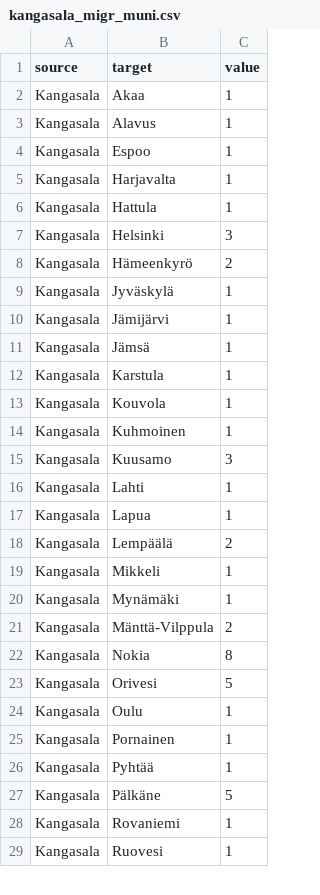
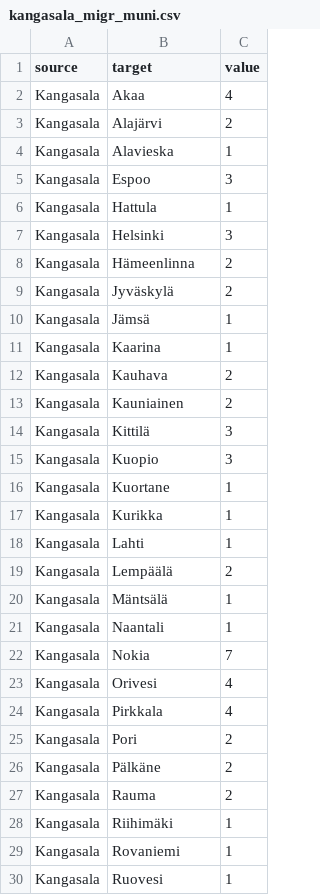
Before and after one commit to Kangasalakehitys/kuukausiraportti, a CSV file: data/kangasala_migr_muni.csv, drawn as a sheet; only a part is shown; the diff covers the shown part only.

```diff
--- a/data/kangasala_migr_muni.csv
+++ b/data/kangasala_migr_muni.csv
@@ -1,28 +1,29 @@
 "source","target","value"
-"Kangasala","Akaa",1
-"Kangasala","Alavus",1
-"Kangasala","Espoo",1
-"Kangasala","Harjavalta",1
+"Kangasala","Akaa",4
+"Kangasala","Alajärvi",2
+"Kangasala","Alavieska",1
+"Kangasala","Espoo",3
 "Kangasala","Hattula",1
 "Kangasala","Helsinki",3
-"Kangasala","Hämeenkyrö",2
-"Kangasala","Jyväskylä",1
-"Kangasala","Jämijärvi",1
+"Kangasala","Hämeenlinna",2
+"Kangasala","Jyväskylä",2
 "Kangasala","Jämsä",1
-"Kangasala","Karstula",1
-"Kangasala","Kouvola",1
-"Kangasala","Kuhmoinen",1
-"Kangasala","Kuusamo",3
+"Kangasala","Kaarina",1
+"Kangasala","Kauhava",2
+"Kangasala","Kauniainen",2
+"Kangasala","Kittilä",3
+"Kangasala","Kuopio",3
+"Kangasala","Kuortane",1
+"Kangasala","Kurikka",1
 "Kangasala","Lahti",1
-"Kangasala","Lapua",1
 "Kangasala","Lempäälä",2
-"Kangasala","Mikkeli",1
-"Kangasala","Mynämäki",1
-"Kangasala","Mänttä-Vilppula",2
-"Kangasala","Nokia",8
-"Kangasala","Orivesi",5
-"Kangasala","Oulu",1
-"Kangasala","Pornainen",1
-"Kangasala","Pyhtää",1
-"Kangasala","Pälkäne",5
+"Kangasala","Mäntsälä",1
+"Kangasala","Naantali",1
+"Kangasala","Nokia",7
+"Kangasala","Orivesi",4
+"Kangasala","Pirkkala",4
+"Kangasala","Pori",2
+"Kangasala","Pälkäne",2
+"Kangasala","Rauma",2
+"Kangasala","Riihimäki",1
 "Kangasala","Rovaniemi",1
```
Also changed, not shown: 14 added rows, 14 removed rows and 24 edited cells elsewhere in this file, data/kangasala_migr_betw_muni_map.csv, data/kangasala_population_map.csv, 11 other files.
